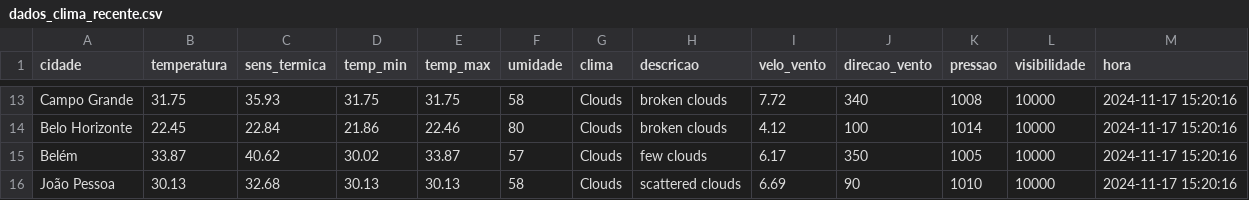
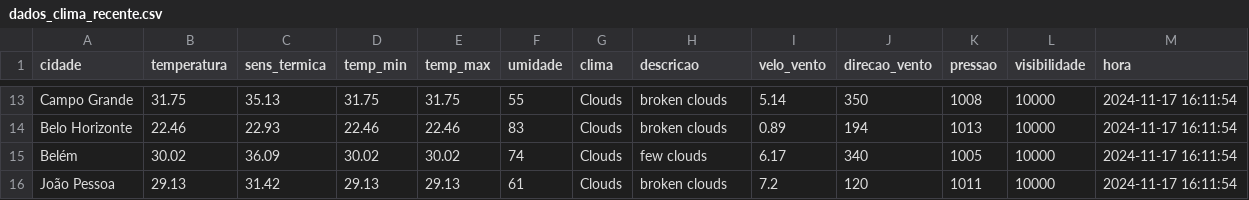
Before and after one commit to ThFenrir/integradorClimaDados, a CSV file: dados_clima_recente.csv, drawn as a sheet; only a part is shown, gaps mark what is left out; the diff covers the shown part only; the diff names each change by its address in the sheet, - before the commit and + after, or states it on an @@ line.

```diff
--- a/dados_clima_recente.csv
+++ b/dados_clima_recente.csv
-C13 (sens_termica): 35.93
+C13 (sens_termica): 35.13
-F13 (umidade): 58
+F13 (umidade): 55
-I13 (velo_vento): 7.72
+I13 (velo_vento): 5.14
-J13 (direcao_vento): 340
+J13 (direcao_vento): 350
-M13:M16 (hora): 2024-11-17 15:20:16
+M13:M16 (hora): 2024-11-17 16:11:54
-B14 (temperatura): 22.45
+B14 (temperatura): 22.46
-C14 (sens_termica): 22.84
+C14 (sens_termica): 22.93
-D14 (temp_min): 21.86
+D14 (temp_min): 22.46
-F14 (umidade): 80
+F14 (umidade): 83
-I14 (velo_vento): 4.12
+I14 (velo_vento): 0.89
-J14 (direcao_vento): 100
+J14 (direcao_vento): 194
-K14 (pressao): 1014
+K14 (pressao): 1013
-B15 (temperatura): 33.87
+B15 (temperatura): 30.02
-C15 (sens_termica): 40.62
+C15 (sens_termica): 36.09
-E15 (temp_max): 33.87
+E15 (temp_max): 30.02
-F15 (umidade): 57
+F15 (umidade): 74
-J15 (direcao_vento): 350
+J15 (direcao_vento): 340
-B16 (temperatura): 30.13
+B16 (temperatura): 29.13
-C16 (sens_termica): 32.68
+C16 (sens_termica): 31.42
-D16 (temp_min): 30.13
+D16 (temp_min): 29.13
-E16 (temp_max): 30.13
+E16 (temp_max): 29.13
-F16 (umidade): 58
+F16 (umidade): 61
-H16 (descricao): scattered clouds
+H16 (descricao): broken clouds
-I16 (velo_vento): 6.69
+I16 (velo_vento): 7.2
-J16 (direcao_vento): 90
+J16 (direcao_vento): 120
-K16 (pressao): 1010
+K16 (pressao): 1011
```
Also changed, not shown: 155 edited cells elsewhere in this file.
